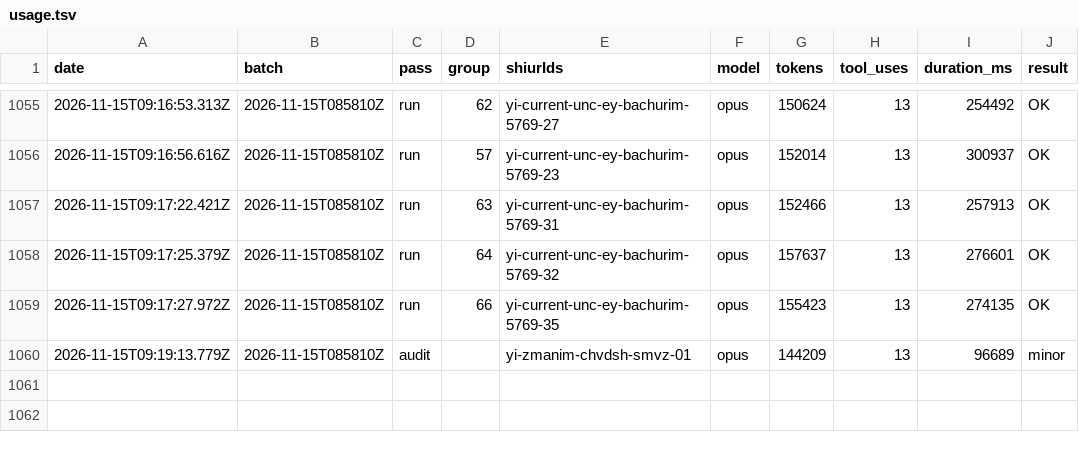
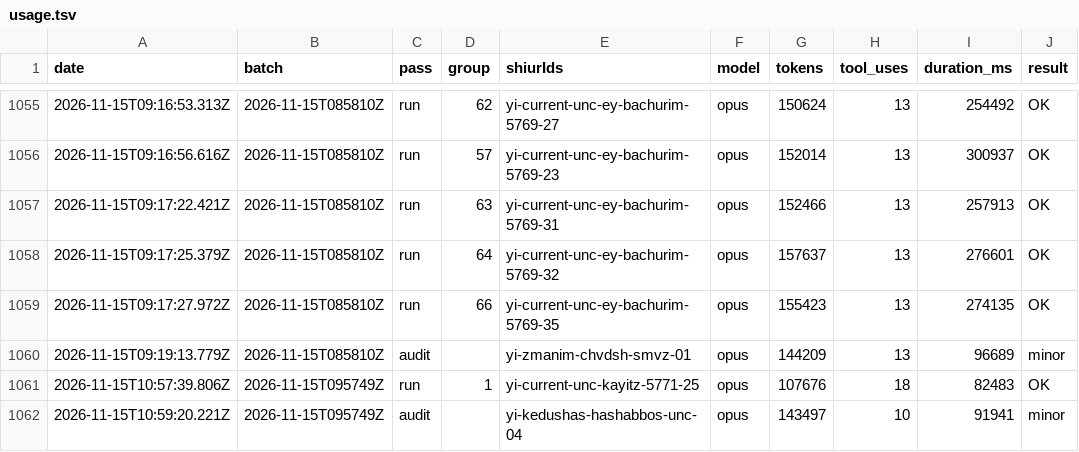
Before and after one commit to whyredevprojects/emunas, a TSV file: data/derived/usage.tsv, drawn as a sheet; only a part is shown, gaps mark what is left out.

```diff
--- a/data/derived/usage.tsv
+++ b/data/derived/usage.tsv
@@ -1060 +1060,3 @@ date	batch	pass	group	shiurIds	model	tokens	tool_uses	duration_ms	result
 2026-11-15T09:19:13.779Z	2026-11-15T085810Z	audit		yi-zmanim-chvdsh-smvz-01	opus	144209	13	96689	minor
+2026-11-15T10:57:39.806Z	2026-11-15T095749Z	run	1	yi-current-unc-kayitz-5771-25	opus	107676	18	82483	OK
+2026-11-15T10:59:20.221Z	2026-11-15T095749Z	audit		yi-kedushas-hashabbos-unc-04	opus	143497	10	91941	minor
```
Also changed, not shown: 5 other files.
